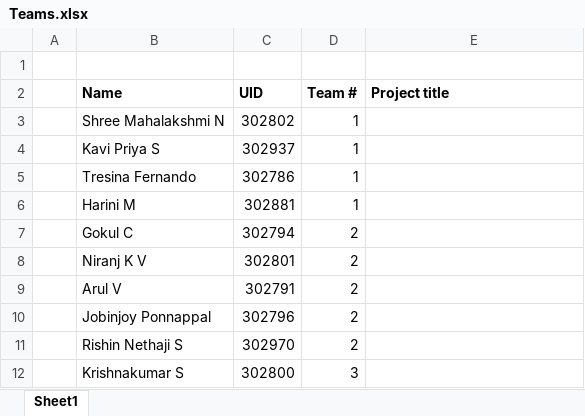
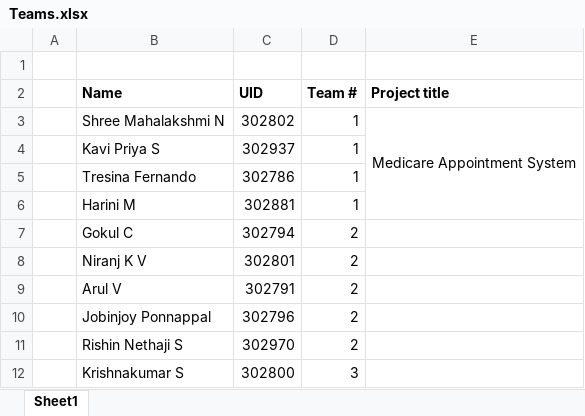
Before and after one commit to jagasia/UST29Oct25, an Excel workbook: Teams.xlsx, sheet Sheet1, drawn as a sheet; only a part is shown; values as stored, in another font and other column widths than the file's, no borders; the diff names each change by its address in the sheet, - before the commit and + after, or states it on an @@ line.

Commit message:
08Nov 11:55

```diff
--- a/Teams.xlsx (sheet Sheet1)
+++ b/Teams.xlsx (sheet Sheet1)
-E3 (Project title): (empty)
+E3 (Project title): Medicare Appointment System
+E3:E6 merged
```
